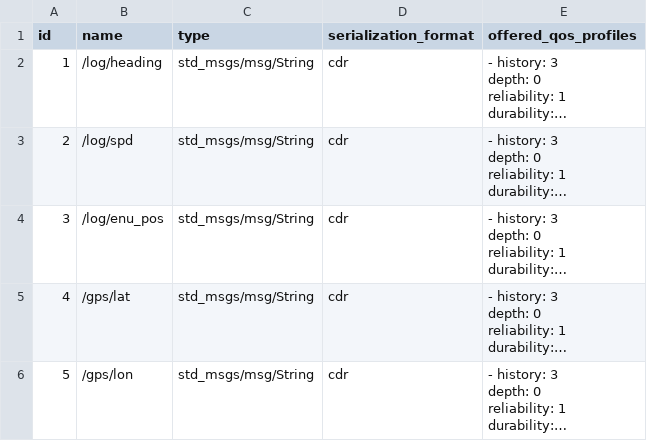
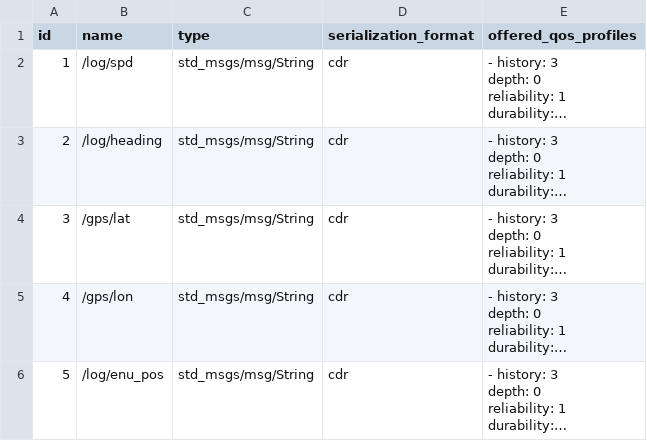
Before and after one commit to mouse89077/snuboat_ws, a CSV file: ros2bag/log/wander_log/noise_check/topics.csv, drawn as a sheet; long unchanged cells end in …; the diff names each change by its address in the sheet, - before the commit and + after, or states it on an @@ line.

```diff
--- a/ros2bag/log/wander_log/noise_check/topics.csv
+++ b/ros2bag/log/wander_log/noise_check/topics.csv
-B2 (name): /log/heading
+B2 (name): /log/spd
-B3 (name): /log/spd
+B3 (name): /log/heading
-B4 (name): /log/enu_pos
+B4 (name): /gps/lat
-B5 (name): /gps/lat
+B5 (name): /gps/lon
-B6 (name): /gps/lon
+B6 (name): /log/enu_pos
```
Also changed, not shown: 4 other files.
